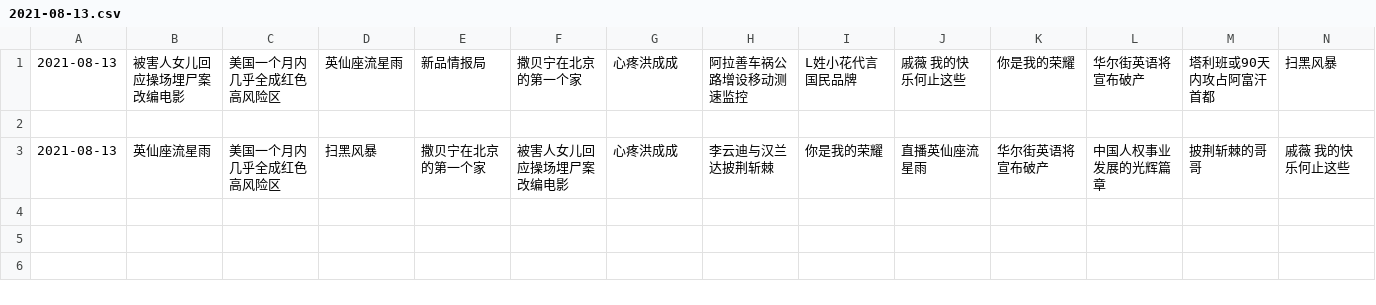
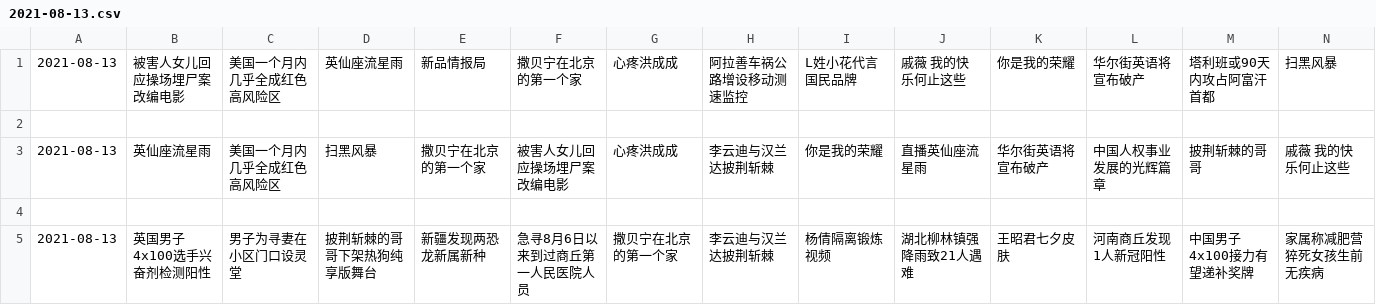
Before and after one commit to vmp65l3/weibo-hotrank, a CSV file: data/2021-08-13.csv, drawn as a sheet; only a part is shown; rows hold the shown columns only; the diff names each change by its address in the sheet, - before the commit and + after, or states it on an @@ line.

```diff
--- a/data/2021-08-13.csv
+++ b/data/2021-08-13.csv
+row 4: (empty)
+row 5: 2021-08-13 | 英国男子4x100选手兴奋剂检测阳性 | 男子为寻妻在小区门口设灵堂 | 披荆斩棘的哥哥下架热狗纯享版舞台 | 新疆发现两恐龙新属新种 | 急寻8月6日以来到过商丘第一人民医院人员 | 撒贝宁在北京的第一个家 | 李云迪与汉兰达披荆斩棘 | 杨倩隔离锻炼视频 | 湖北柳林镇强降雨致21人遇难 | 王昭君七夕皮肤 | 河南商丘发现1人新冠阳性 | 中国男子4x100接力有望递补奖牌 | 家属称减肥营猝死女孩生前无疾病
```
Also changed, not shown: 1 other file.
